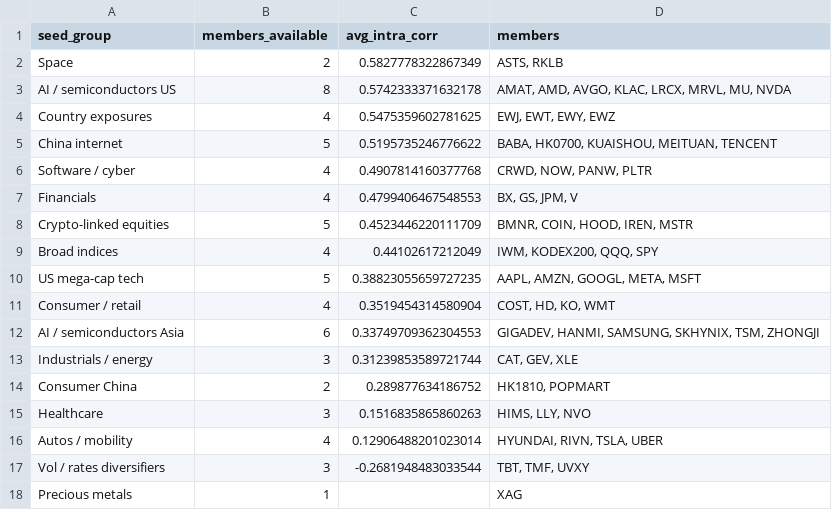
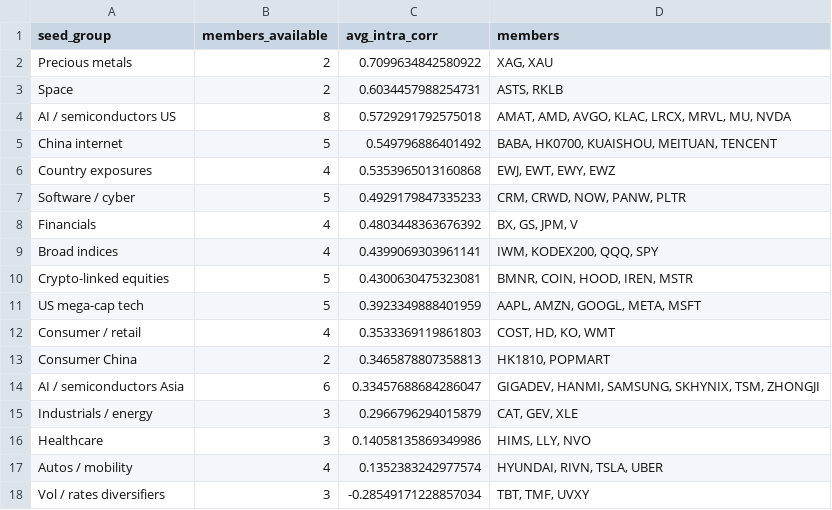
Before and after one commit to tim7en/savi.uz, a CSV file: out/tradfi/seed_group_coherence.csv, drawn as a sheet.

```diff
--- a/out/tradfi/seed_group_coherence.csv
+++ b/out/tradfi/seed_group_coherence.csv
@@ -1,18 +1,18 @@
 seed_group,members_available,avg_intra_corr,members
-Space,2,0.5827778322867349,"ASTS, RKLB"
-AI / semiconductors US,8,0.5742333371632178,"AMAT, AMD, AVGO, KLAC, LRCX, MRVL, MU, NVDA"
-Country exposures,4,0.5475359602781625,"EWJ, EWT, EWY, EWZ"
-China internet,5,0.5195735246776622,"BABA, HK0700, KUAISHOU, MEITUAN, TENCENT"
-Software / cyber,4,0.4907814160377768,"CRWD, NOW, PANW, PLTR"
-Financials,4,0.4799406467548553,"BX, GS, JPM, V"
-Crypto-linked equities,5,0.4523446220111709,"BMNR, COIN, HOOD, IREN, MSTR"
-Broad indices,4,0.44102617212049,"IWM, KODEX200, QQQ, SPY"
-US mega-cap tech,5,0.38823055659727235,"AAPL, AMZN, GOOGL, META, MSFT"
-Consumer / retail,4,0.3519454314580904,"COST, HD, KO, WMT"
-AI / semiconductors Asia,6,0.33749709362304553,"GIGADEV, HANMI, SAMSUNG, SKHYNIX, TSM, ZHONGJI"
-Industrials / energy,3,0.31239853589721744,"CAT, GEV, XLE"
-Consumer China,2,0.289877634186752,"HK1810, POPMART"
-Healthcare,3,0.1516835865860263,"HIMS, LLY, NVO"
-Autos / mobility,4,0.12906488201023014,"HYUNDAI, RIVN, TSLA, UBER"
-Vol / rates diversifiers,3,-0.2681948483033544,"TBT, TMF, UVXY"
-Precious metals,1,,XAG
+Precious metals,2,0.7099634842580922,"XAG, XAU"
+Space,2,0.6034457988254731,"ASTS, RKLB"
+AI / semiconductors US,8,0.5729291792575018,"AMAT, AMD, AVGO, KLAC, LRCX, MRVL, MU, NVDA"
+China internet,5,0.549796886401492,"BABA, HK0700, KUAISHOU, MEITUAN, TENCENT"
+Country exposures,4,0.5353965013160868,"EWJ, EWT, EWY, EWZ"
+Software / cyber,5,0.4929179847335233,"CRM, CRWD, NOW, PANW, PLTR"
+Financials,4,0.4803448363676392,"BX, GS, JPM, V"
+Broad indices,4,0.4399069303961141,"IWM, KODEX200, QQQ, SPY"
+Crypto-linked equities,5,0.4300630475323081,"BMNR, COIN, HOOD, IREN, MSTR"
+US mega-cap tech,5,0.3923349888401959,"AAPL, AMZN, GOOGL, META, MSFT"
+Consumer / retail,4,0.3533369119861803,"COST, HD, KO, WMT"
+Consumer China,2,0.3465878807358813,"HK1810, POPMART"
+AI / semiconductors Asia,6,0.33457688684286047,"GIGADEV, HANMI, SAMSUNG, SKHYNIX, TSM, ZHONGJI"
+Industrials / energy,3,0.2966796294015879,"CAT, GEV, XLE"
+Healthcare,3,0.14058135869349986,"HIMS, LLY, NVO"
+Autos / mobility,4,0.1352383242977574,"HYUNDAI, RIVN, TSLA, UBER"
+Vol / rates diversifiers,3,-0.28549171228857034,"TBT, TMF, UVXY"
```
Also changed, not shown: out/tradfi/metrics.csv, out/tradfi/universe.csv, 13 other files.
